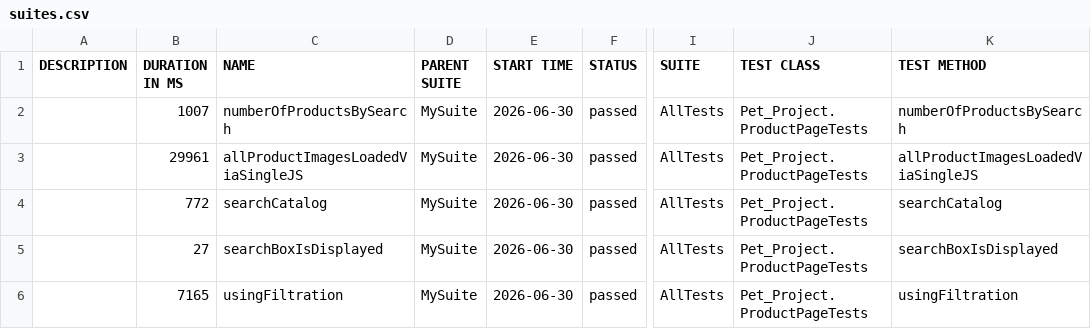
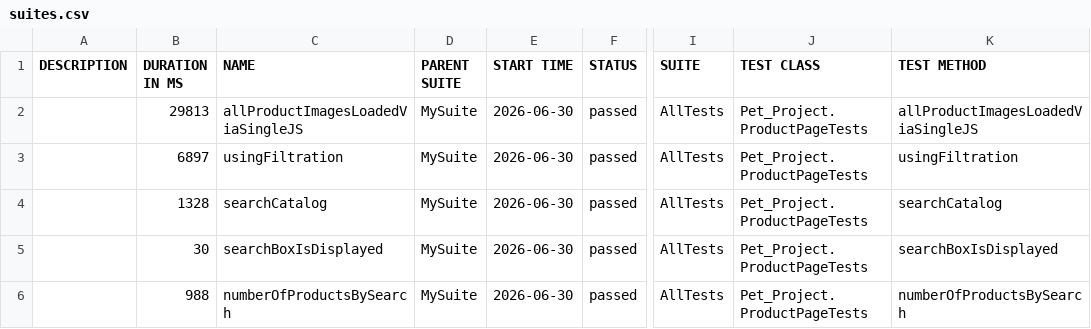
Before and after one commit to mznkkt/Selenium_IntelijIDEA, a CSV file: data/suites.csv, drawn as a sheet; only a part is shown, gaps mark what is left out; the diff names each change by its address in the sheet, - before the commit and + after, or states it on an @@ line.

```diff
--- a/data/suites.csv
+++ b/data/suites.csv
-B2 (DURATION IN MS): 1007
+B2 (DURATION IN MS): 29813
-C2 (NAME): numberOfProductsBySearch
+C2 (NAME): allProductImagesLoadedViaSingleJS
-K2 (TEST METHOD): numberOfProductsBySearch
+K2 (TEST METHOD): allProductImagesLoadedViaSingleJS
-B3 (DURATION IN MS): 29961
+B3 (DURATION IN MS): 6897
-C3 (NAME): allProductImagesLoadedViaSingleJS
+C3 (NAME): usingFiltration
-K3 (TEST METHOD): allProductImagesLoadedViaSingleJS
+K3 (TEST METHOD): usingFiltration
-B4 (DURATION IN MS): 772
+B4 (DURATION IN MS): 1328
-B5 (DURATION IN MS): 27
+B5 (DURATION IN MS): 30
-B6 (DURATION IN MS): 7165
+B6 (DURATION IN MS): 988
-C6 (NAME): usingFiltration
+C6 (NAME): numberOfProductsBySearch
-K6 (TEST METHOD): usingFiltration
+K6 (TEST METHOD): numberOfProductsBySearch
```
Also changed, not shown: 37 other files.
